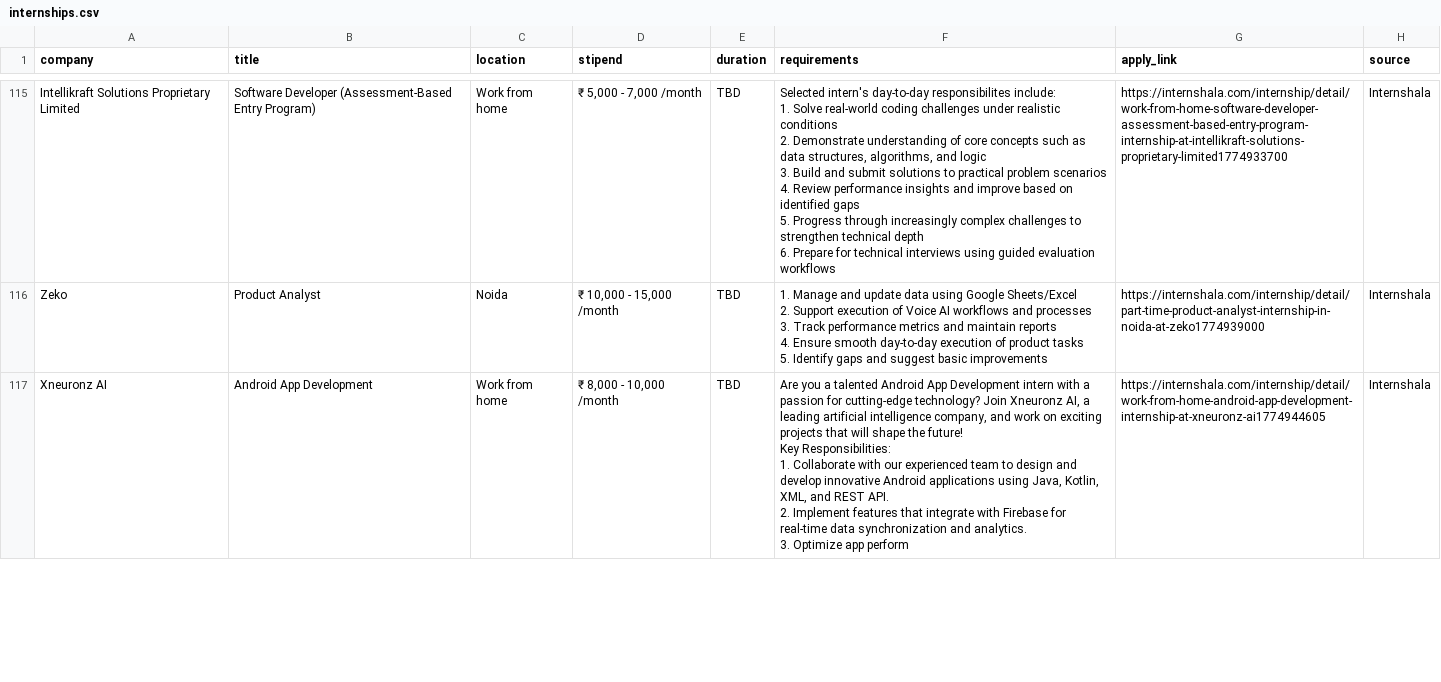
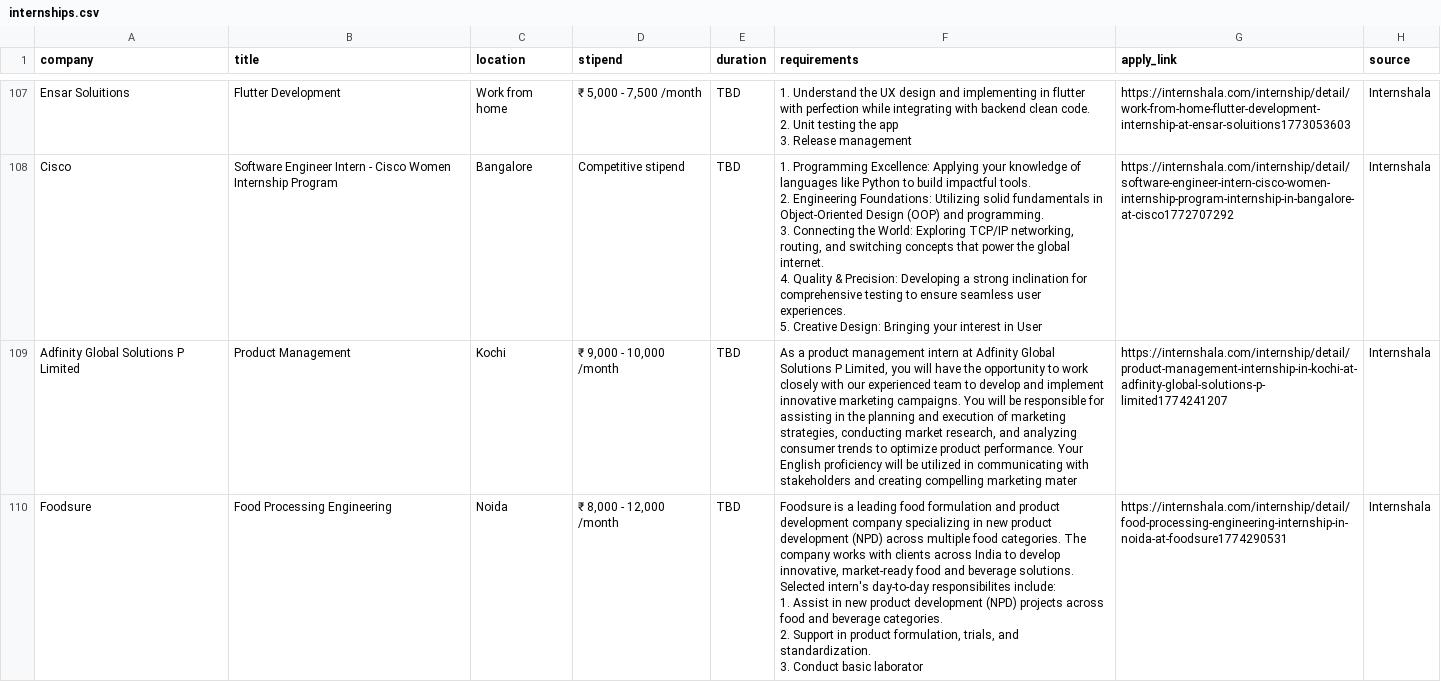
Before and after one commit to RatnaAnimesh/intern, a CSV file: site/internships.csv (was frontend/public/internships.csv), drawn as a sheet; only a part is shown, gaps mark what is left out; removed rows and columns are numbered as before the commit, all else as after; ↵ is a line break in a cell; the diff covers the shown part only; the diff names each change by its address in the sheet, - before the commit and + after, or states it on an @@ line.

```diff
--- a/frontend/public/internships.csv
+++ b/site/internships.csv
-A107 (company): Intellikraft Solutions Proprietary Limited
+A107 (company): Ensar Soluitions
-B107 (title): Software Developer (Assessment-Based Entry Program)
+B107 (title): Flutter Development
-D107 (stipend): ₹ 5,000 - 7,000 /month
+D107 (stipend): ₹ 5,000 - 7,500 /month
-F107 (requirements): Selected intern's day-to-day responsibilites include: ↵ 1. Solve real-world coding challenges under realistic conditions ↵ 2. Demonstrate understanding of core concepts such as data structures, algorithms, and logic ↵ 3. Build and submit solutions to practical problem scenarios ↵ 4. Review performance insights and improve based on identified gaps ↵ 5. Progress through increasingly complex challenges to strengthen technical depth ↵ 6. Prepare for technical interviews using guided evaluation workflows
+F107 (requirements): 1. Understand the UX design and implementing in flutter with perfection while integrating with backend clean code. ↵ 2. Unit testing the app ↵ 3. Release management
-G107 (apply_link): https://internshala.com/internship/detail/work-from-home-software-developer-assessment-based-entry-program-internship-at-intellikraft-solutions-proprietary-limited1774933700
+G107 (apply_link): https://internshala.com/internship/detail/work-from-home-flutter-development-internship-at-ensar-soluitions1773053603
+row 108: Cisco | Software Engineer Intern - Cisco Women Internship Program | Bangalore | Competitive stipend | TBD | 1. Programming Excellence: Applying your knowledge of languages like Python to build impactful tools. ↵ 2. Engineering Foundations: Utilizing solid fundamentals in Object-Oriented Design (OOP) and programming. ↵ 3. Connecting the World: Exploring TCP/IP networking, routing, and switching concepts that power the global internet. ↵ 4. Quality & Precision: Developing a strong inclination for comprehensive testing to ensure seamless user experiences. ↵ 5. Creative Design: Bringing your interest in User | https://internshala.com/internship/detail/software-engineer-intern-cisco-women-internship-program-internship-in-bangalore-at-cisco1772707292 | Internshala
+row 109: Adfinity Global Solutions P Limited | Product Management | Kochi | ₹ 9,000 - 10,000 /month | TBD | As a product management intern at Adfinity Global Solutions P Limited, you will have the opportunity to work closely with our experienced team to develop and implement innovative marketing campaigns. You will be responsible for assisting in the planning and execution of marketing strategies, conducting market research, and analyzing consumer trends to optimize product performance. Your English proficiency will be utilized in communicating with stakeholders and creating compelling marketing mater | https://internshala.com/internship/detail/product-management-internship-in-kochi-at-adfinity-global-solutions-p-limited1774241207 | Internshala
-A110 (company): Zeko
+A110 (company): Foodsure
-B110 (title): Product Analyst
+B110 (title): Food Processing Engineering
-D110 (stipend): ₹ 10,000 - 15,000 /month
+D110 (stipend): ₹ 8,000 - 12,000 /month
-F110 (requirements): 1. Manage and update data using Google Sheets/Excel ↵ 2. Support execution of Voice AI workflows and processes ↵ 3. Track performance metrics and maintain reports ↵ 4. Ensure smooth day-to-day execution of product tasks ↵ 5. Identify gaps and suggest basic improvements
+F110 (requirements): Foodsure is a leading food formulation and product development company specializing in new product development (NPD) across multiple food categories. The company works with clients across India to develop innovative, market-ready food and beverage solutions. ↵ Selected intern's day-to-day responsibilites include: ↵ 1. Assist in new product development (NPD) projects across food and beverage categories. ↵ 2. Support in product formulation, trials, and standardization. ↵ 3. Conduct basic laborator
-G110 (apply_link): https://internshala.com/internship/detail/part-time-product-analyst-internship-in-noida-at-zeko1774939000
+G110 (apply_link): https://internshala.com/internship/detail/food-processing-engineering-internship-in-noida-at-foodsure1774290531
-row 117: Xneuronz AI | Android App Development | Work from home | ₹ 8,000 - 10,000 /month | TBD | Are you a talented Android App Development intern with a passion for cutting-edge technology? Join Xneuronz AI, a leading artificial intelligence company, and work on exciting projects that will shape the future! ↵ Key Responsibilities: ↵ 1. Collaborate with our experienced team to design and develop innovative Android applications using Java, Kotlin, XML, and REST API. ↵ 2. Implement features that integrate with Firebase for real-time data synchronization and analytics. ↵ 3. Optimize app perform | https://internshala.com/internship/detail/work-from-home-android-app-development-internship-at-xneuronz-ai1774944605 | Internshala
```
Also changed, not shown: 9 removed rows, 7 moved rows and 23 edited cells elsewhere in this file, 33 other files.
